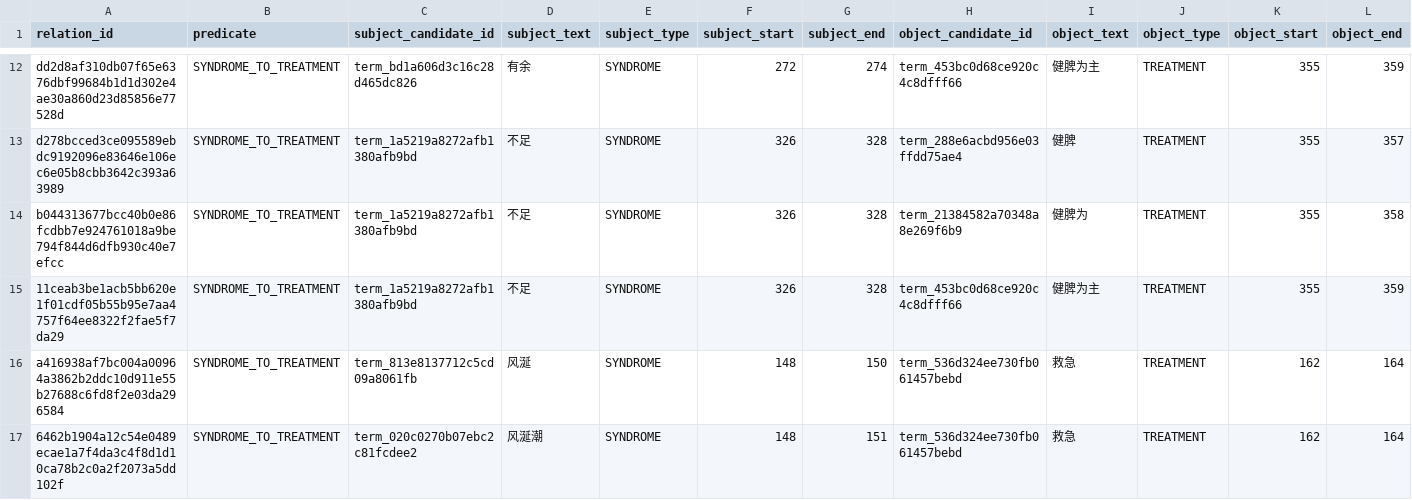
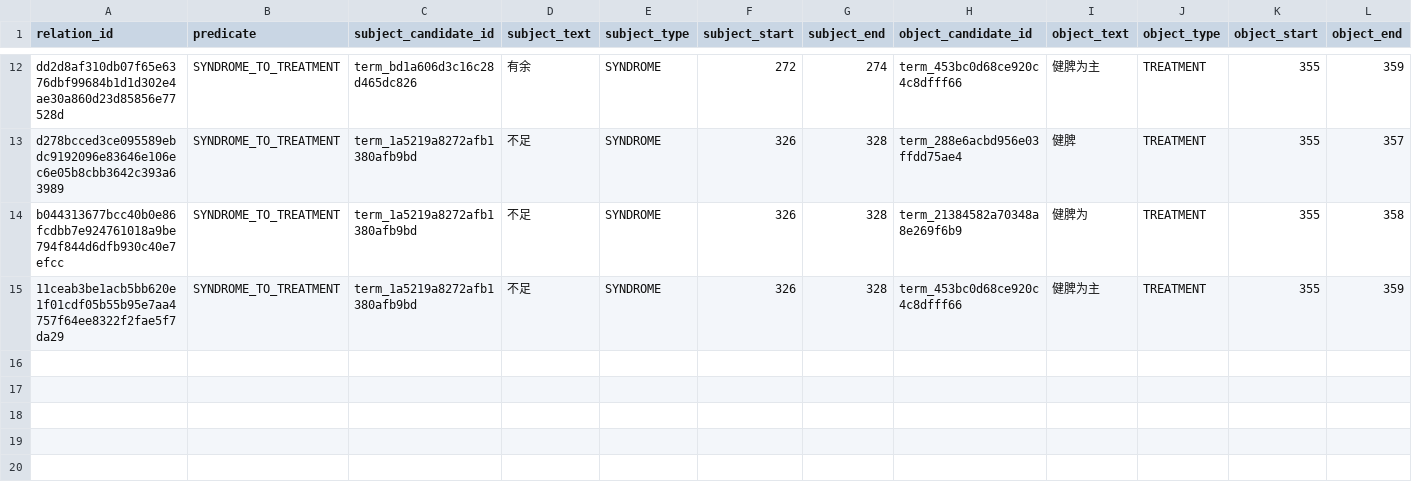
Before and after one commit to just2512/siyuan-TCM, a CSV file: catalog/generated/contextual_relation_candidates.csv, drawn as a sheet; only a part is shown, gaps mark what is left out; rows hold the shown columns only; the diff names each change by its address in the sheet, - before the commit and + after, or states it on an @@ line.

```diff
--- a/catalog/generated/contextual_relation_candidates.csv
+++ b/catalog/generated/contextual_relation_candidates.csv
-row 16: a416938af7bc004a00964a3862b2ddc10d911e55b27688c6fd8f2e03da296584 | SYNDROME_TO_TREATMENT | term_813e8137712c5cd09a8061fb | 风涎 | SYNDROME | 148 | 150 | term_536d324ee730fb061457bebd | 救急 | TREATMENT | 162 | 164
-row 17: 6462b1904a12c54e0489ecae1a7f4da3c4f8d1d10ca78b2c0a2f2073a5dd102f | SYNDROME_TO_TREATMENT | term_020c0270b07ebc2c81fcdee2 | 风涎潮 | SYNDROME | 148 | 151 | term_536d324ee730fb061457bebd | 救急 | TREATMENT | 162 | 164
```
Also changed, not shown: 5 other files.
